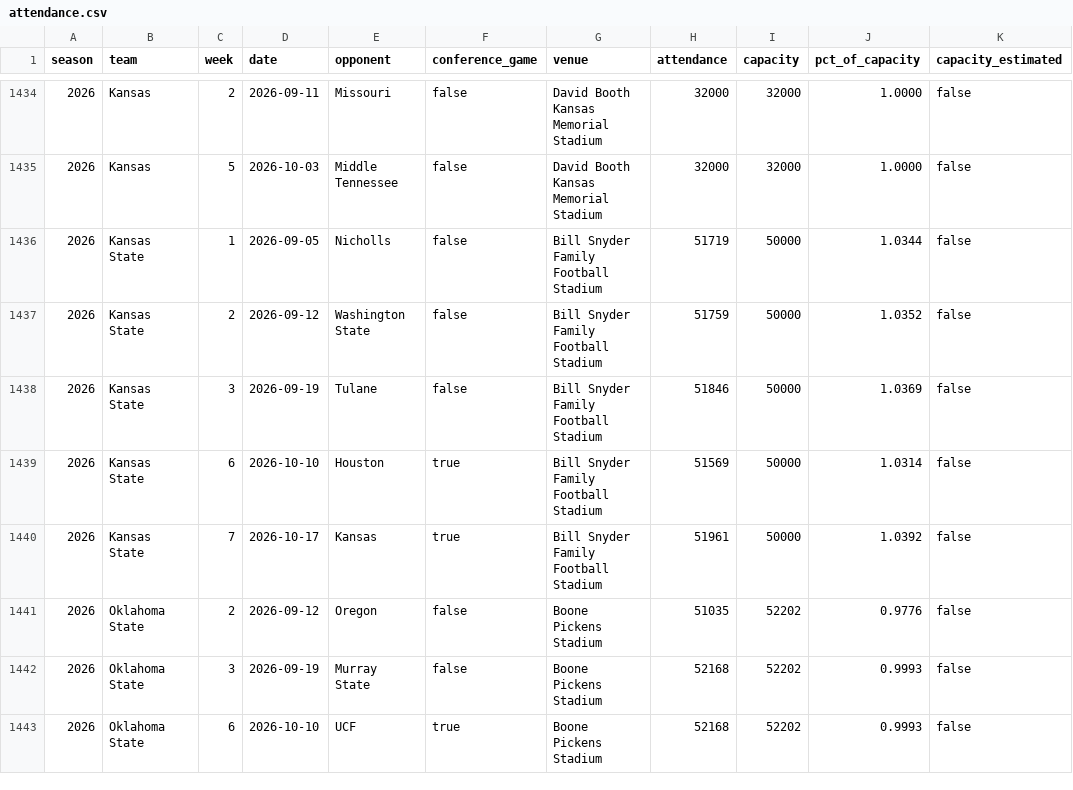
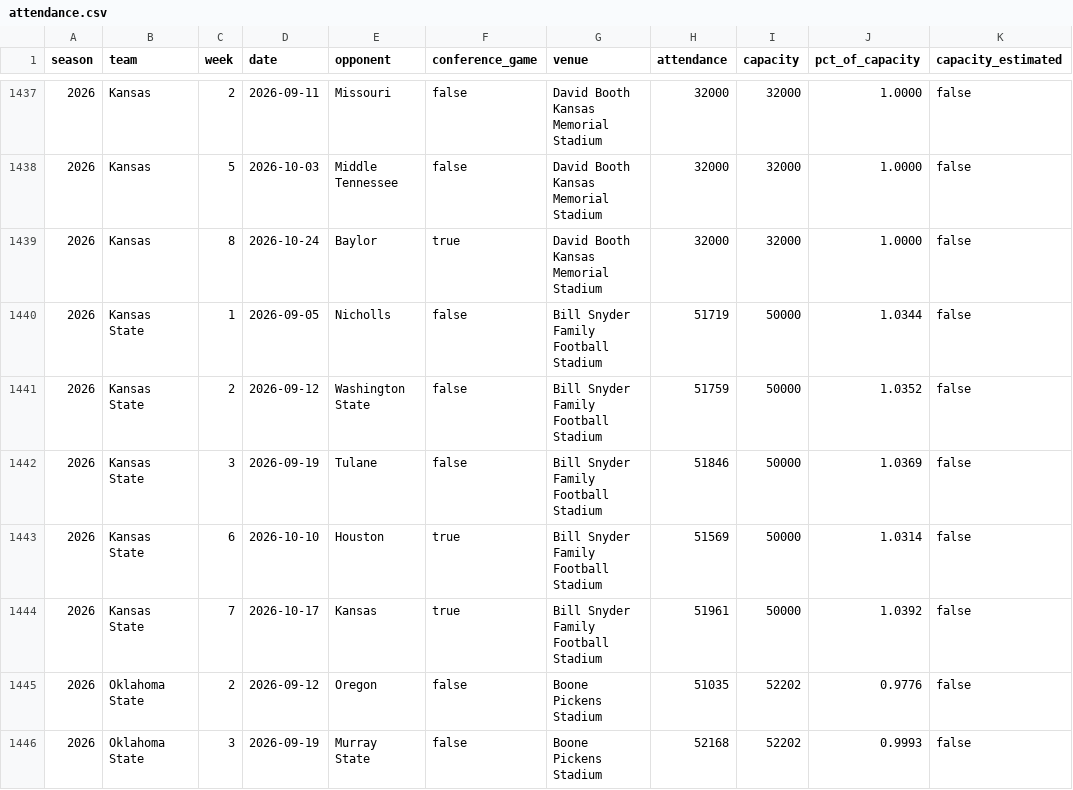
Before and after one commit to big12ology/big12ology.com, a CSV file: attendance/data/attendance.csv, drawn as a sheet; only a part is shown, gaps mark what is left out; the shorter side is filled out with more unchanged rows; the diff covers the shown part only; the diff names each change by its address in the sheet, - before the commit and + after, or states it on an @@ line.

```diff
--- a/attendance/data/attendance.csv
+++ b/attendance/data/attendance.csv
+row 1439: 2026 | Kansas | 8 | 2026-10-24 | Baylor | true | David Booth Kansas Memorial Stadium | 32000 | 32000 | 1.0000 | false
```
Also changed, not shown: 7 added rows elsewhere in this file, 12 other files.
